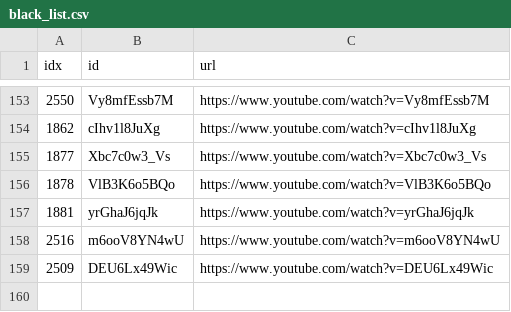
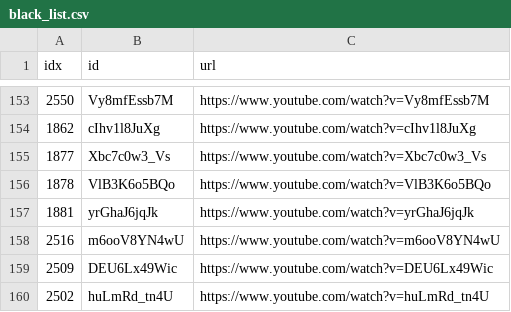
Before and after one commit to sumsjp/Drberg, a CSV file: src/black_list.csv, drawn as a sheet; only a part is shown, gaps mark what is left out.

```diff
--- a/src/black_list.csv
+++ b/src/black_list.csv
@@ -159 +159,2 @@ idx,id,url
 2509,DEU6Lx49Wic,https://www.youtube.com/watch?v=DEU6Lx49Wic
+2502,huLmRd_tn4U,https://www.youtube.com/watch?v=huLmRd_tn4U
```
Also changed, not shown: src/video_list.csv, 22 other files.
